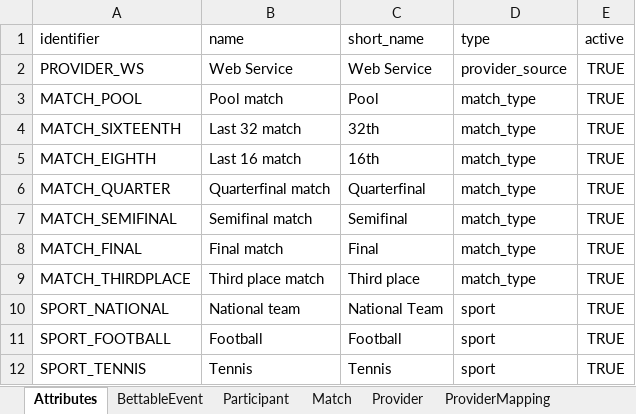
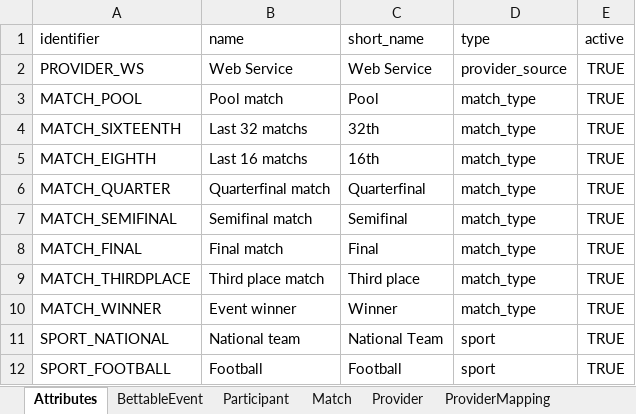
Before and after one commit to humblejok/gso_betsforfriends, an Excel workbook: resources/Repository Setup.xlsx, sheet Attributes, drawn as a sheet; only a part is shown; the shorter side is filled out with more unchanged rows; values as stored, in another font and other column widths than the file's, no borders; the diff names each change by its address in the sheet, - before the commit and + after, or states it on an @@ line.

```diff
--- a/resources/Repository Setup.xlsx (sheet Attributes)
+++ b/resources/Repository Setup.xlsx (sheet Attributes)
-B4 (name): Last 32 match
+B4 (name): Last 32 matchs
-B5 (name): Last 16 match
+B5 (name): Last 16 matchs
+row 10: MATCH_WINNER | Event winner | Winner | match_type | TRUE
```
Also changed, not shown: 13 other files.
